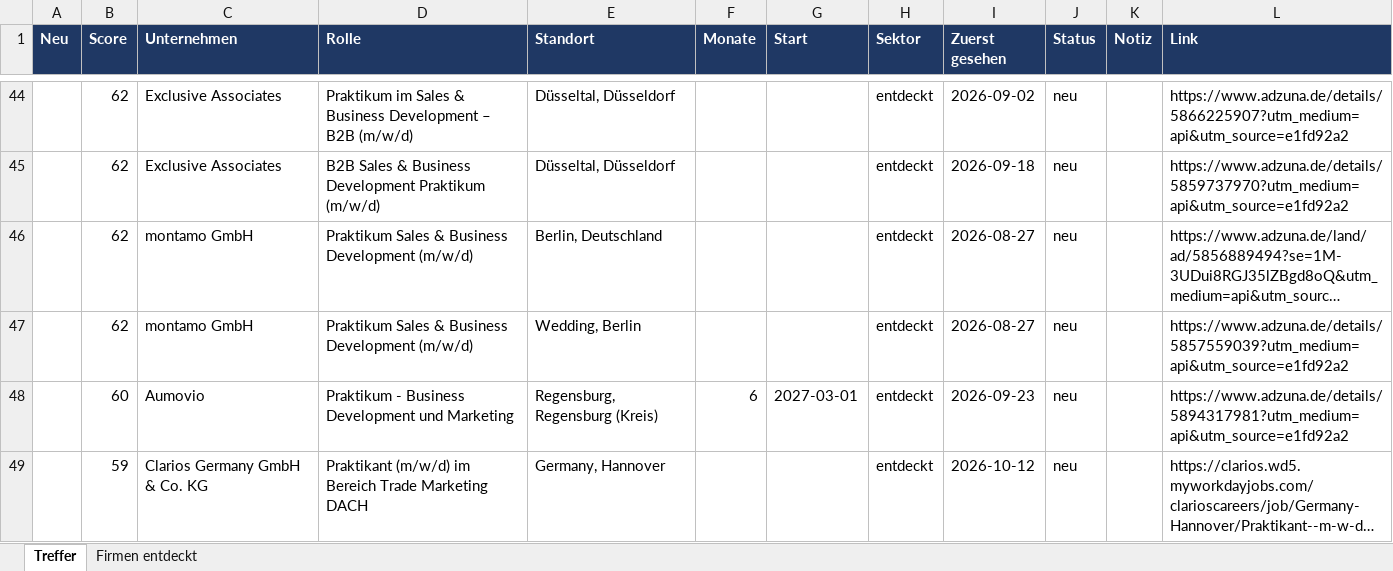
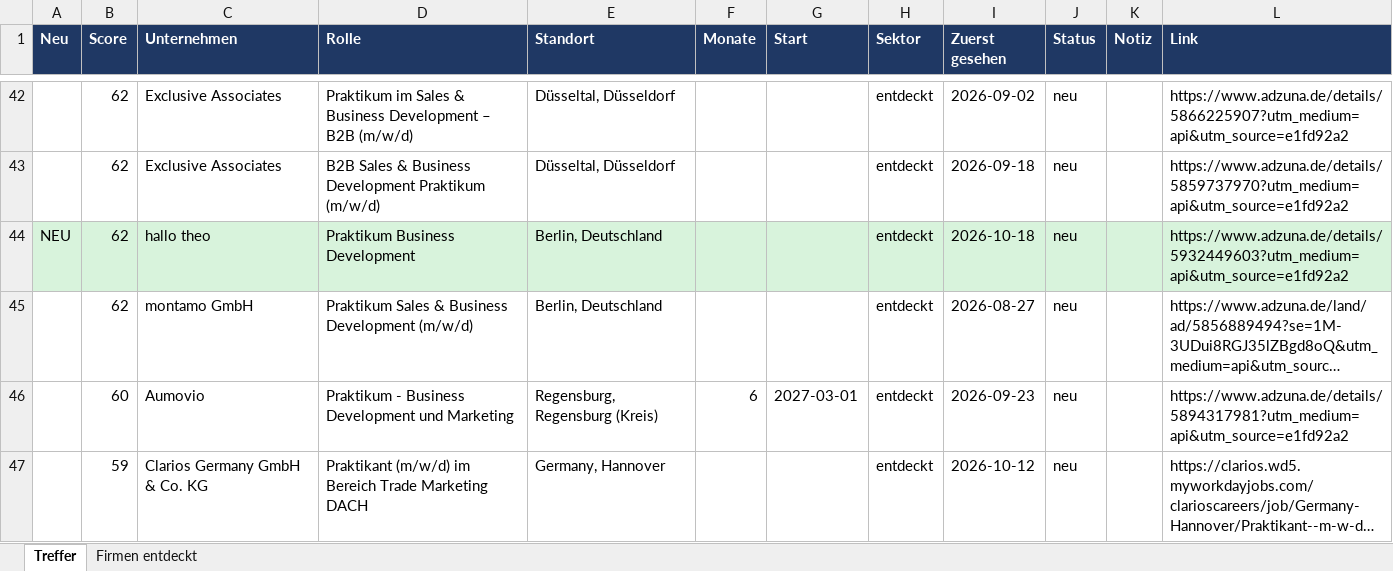
Before and after one commit to MathisKrug/Praktikum-Suchagent, an Excel workbook: docs/praktika.xlsx, sheet Treffer, drawn as a sheet; only a part is shown, gaps mark what is left out; long unchanged cells end in …; values as stored, in another font and other column widths than the file's, no borders; removed rows and columns are numbered as before the commit, all else as after; the diff covers the shown part only; the diff names each change by its address in the sheet, - before the commit and + after, or states it on an @@ line.

```diff
--- a/docs/praktika.xlsx (sheet Treffer)
+++ b/docs/praktika.xlsx (sheet Treffer)
+row 44: NEU | 62 | hallo theo | Praktikum Business Development | Berlin, Deutschland |  |  | entdeckt | 2026-10-18 | neu |  | https://www.adzuna.de/details/5932449603?utm_medium=api&utm_source=e1fd92a2
-row 47:  | 62 | montamo GmbH | Praktikum Sales & Business Development (m/w/d) | Wedding, Berlin |  |  | entdeckt | 2026-08-27 | neu |  | https://www.adzuna.de/details/5857559039?utm_medium=api&utm_source=e1fd92a2
```
Also changed, not shown: 2 added rows, 4 removed rows, 3 edited cells and cell formats elsewhere in this sheet, sheet Firmen entdeckt, 2 other files.
